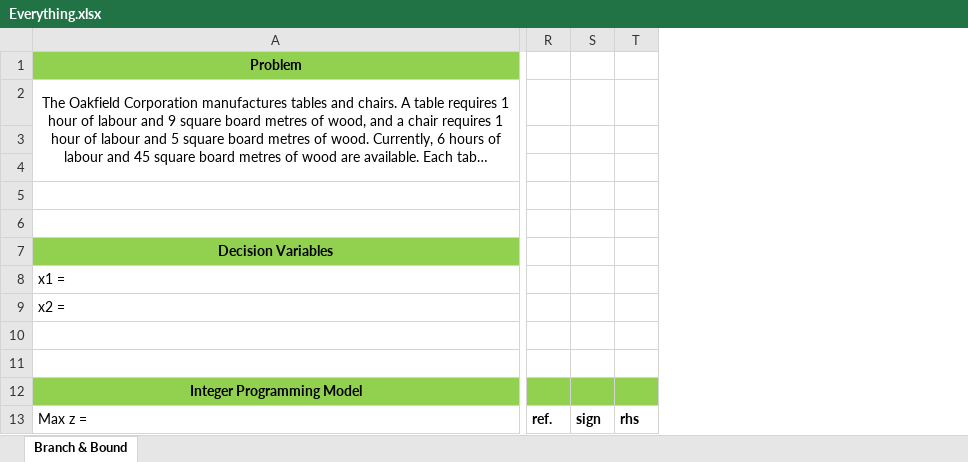
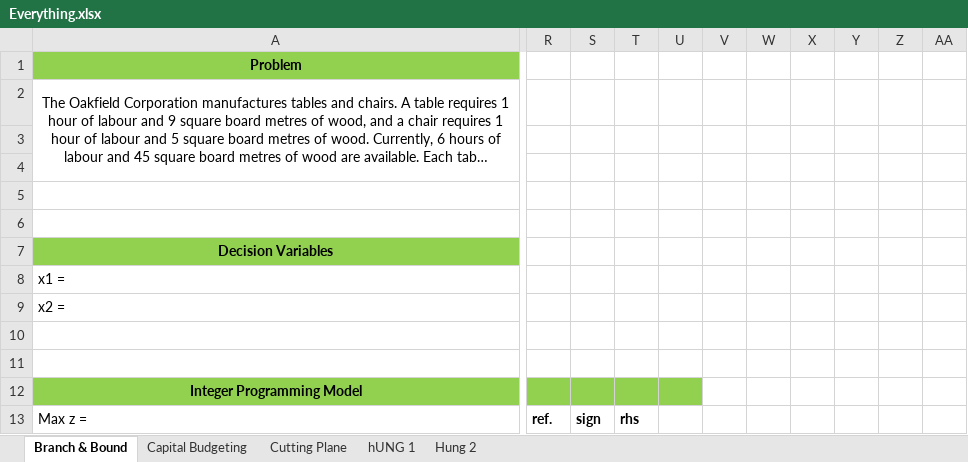
Before and after one commit to BeardedSeal77/Linear-Programming-101, an Excel workbook: Exercises/Everything.xlsx, sheet Branch & Bound, drawn as a sheet; only a part is shown, gaps mark what is left out; long unchanged cells end in …; values as stored, in another font and other column widths than the file's, no borders; charts and pictures not drawn; removed rows and columns are numbered as before the commit, all else as after; the diff covers the shown part only; the diff names each change by its address in the sheet, - before the commit and + after, or states it on an @@ line.

```diff
--- a/Exercises/Everything.xlsx (sheet Branch & Bound)
+++ b/Exercises/Everything.xlsx (sheet Branch & Bound)
+sheet tab: Capital Budgeting
+sheet tab: Cutting Plane
+sheet tab: hUNG 1
+sheet tab: Hung 2
-column R, row 13: ref.
-column S, row 13: sign
-column T, row 13: rhs
+column R, row 13: ref.
+column S, row 13: sign
+column T, row 13: rhs
+column U, empty
+column V, empty
+column W, empty
+column X, empty
+column Y, empty
+column Z, empty
+column AA, empty
```
Also changed, not shown: 91 added rows, 9 added columns, 5 edited cells and cell formats elsewhere in this sheet, charts or pictures, Exercises/1. Integer Programming/Oakfield Corporation (Pure IP).xlsx, 2 other files.
